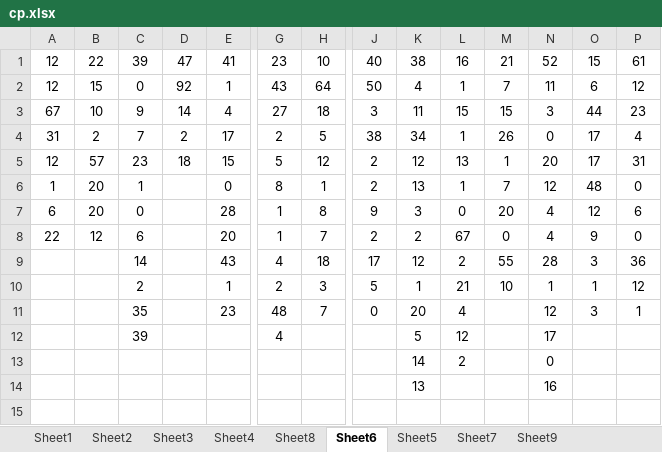
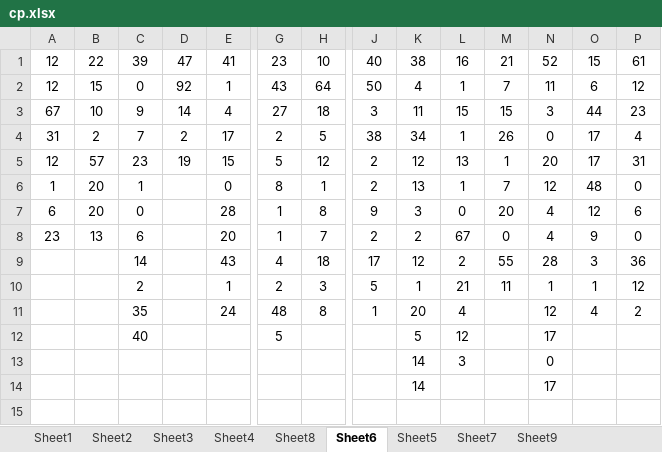
Before and after one commit to gushenwei/julienedies.github.com, an Excel workbook: demos/ng/cp.xlsx, sheet Sheet6, drawn as a sheet; only a part is shown, gaps mark what is left out; values as stored, in another font and other column widths than the file's, no borders; removed rows and columns are numbered as before the commit, all else as after; rows hold the shown columns only; the diff covers the shown part only; the diff names each change by its address in the sheet, - before the commit and + after, or states it on an @@ line.

```diff
--- a/demos/ng/cp.xlsx (sheet Sheet6)
+++ b/demos/ng/cp.xlsx (sheet Sheet6)
-D5: 18
+D5: 19
-A8: 22
+A8: 23
-B8: 12
+B8: 13
-M10: 10
+M10: 11
-E11: 23
+E11: 24
-H11: 7
+H11: 8
-J11: 0
+J11: 1
-O11: 3
+O11: 4
-P11: 1
+P11: 2
-C12: 39
+C12: 40
-G12: 4
+G12: 5
-L13: 2
+L13: 3
-K14: 13
+K14: 14
-N14: 16
+N14: 17
-row 15: (empty)
+row 15: (empty)
```
Also changed, not shown: cell formats elsewhere in this sheet, sheet Sheet2, sheet Sheet1, sheet Sheet4, sheet Sheet8, sheet Sheet3, 12 other files.
